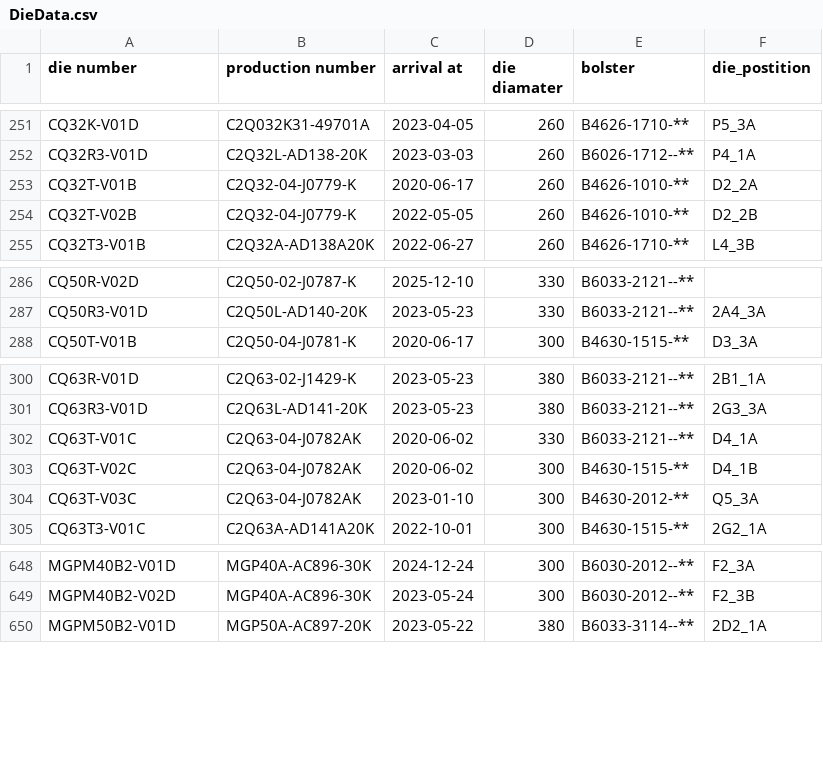
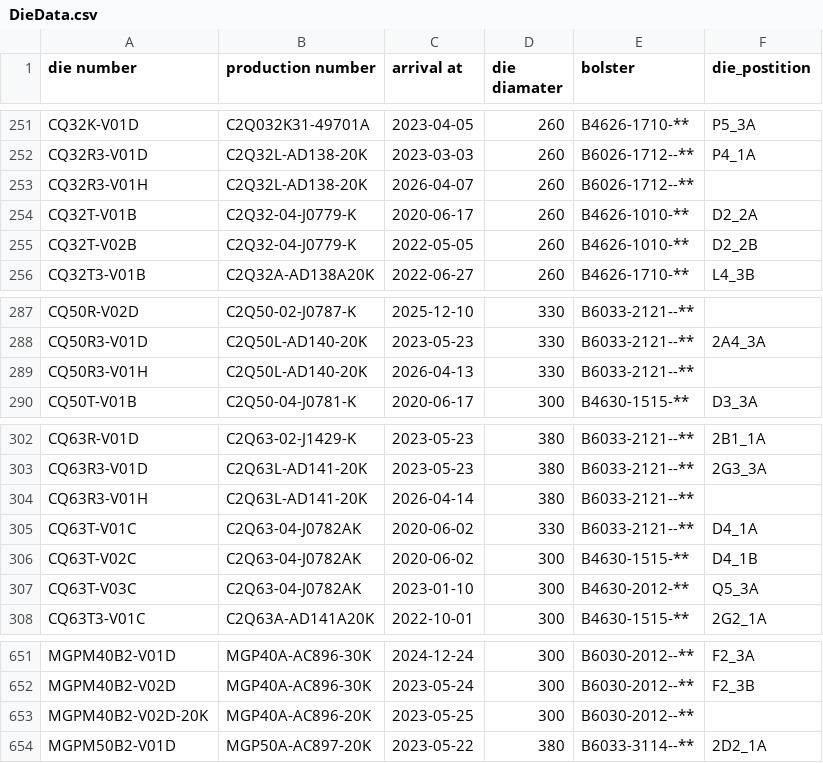
Before and after one commit to MVC0712/exd11, a CSV file: download/DieData.csv, drawn as a sheet; only a part is shown, gaps mark what is left out; the diff names each change by its address in the sheet, - before the commit and + after, or states it on an @@ line.

```diff
--- a/download/DieData.csv
+++ b/download/DieData.csv
+row 253: CQ32R3-V01H | C2Q32L-AD138-20K | 2026-04-07 | 260 | B6026-1712--**
+row 289: CQ50R3-V01H | C2Q50L-AD140-20K | 2026-04-13 | 330 | B6033-2121--**
+row 304: CQ63R3-V01H | C2Q63L-AD141-20K | 2026-04-14 | 380 | B6033-2121--**
+row 653: MGPM40B2-V02D-20K | MGP40A-AC896-20K | 2023-05-25 | 300 | B6030-2012--**
```
Also changed, not shown: download/LastParam.csv, download/Plan.csv, 26 other files.
